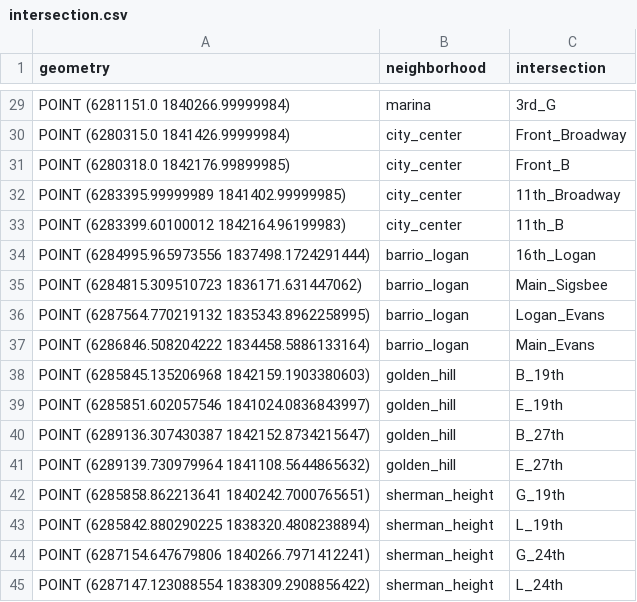
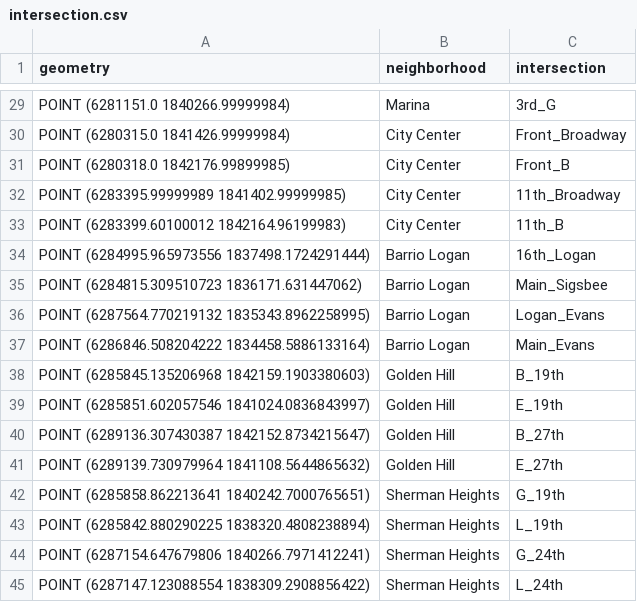
Before and after one commit to sandiegodata-projects/downtown-partnership, a CSV file: update-2024/SDDT_20240808/intersection.csv, drawn as a sheet; only a part is shown, gaps mark what is left out; the diff covers the shown part only; the diff names each change by its address in the sheet, - before the commit and + after, or states it on an @@ line.

Commit message:
intersection.csv neighborhoods in Title Case

```diff
--- a/update-2024/SDDT_20240808/intersection.csv
+++ b/update-2024/SDDT_20240808/intersection.csv
-B29 (neighborhood): marina
+B29 (neighborhood): Marina
-B30:B33 (neighborhood): city_center
+B30:B33 (neighborhood): City Center
-B34:B37 (neighborhood): barrio_logan
+B34:B37 (neighborhood): Barrio Logan
-B38:B41 (neighborhood): golden_hill
+B38:B41 (neighborhood): Golden Hill
-B42:B45 (neighborhood): sherman_height
+B42:B45 (neighborhood): Sherman Heights
```
Also changed, not shown: 23 edited cells elsewhere in this file.
